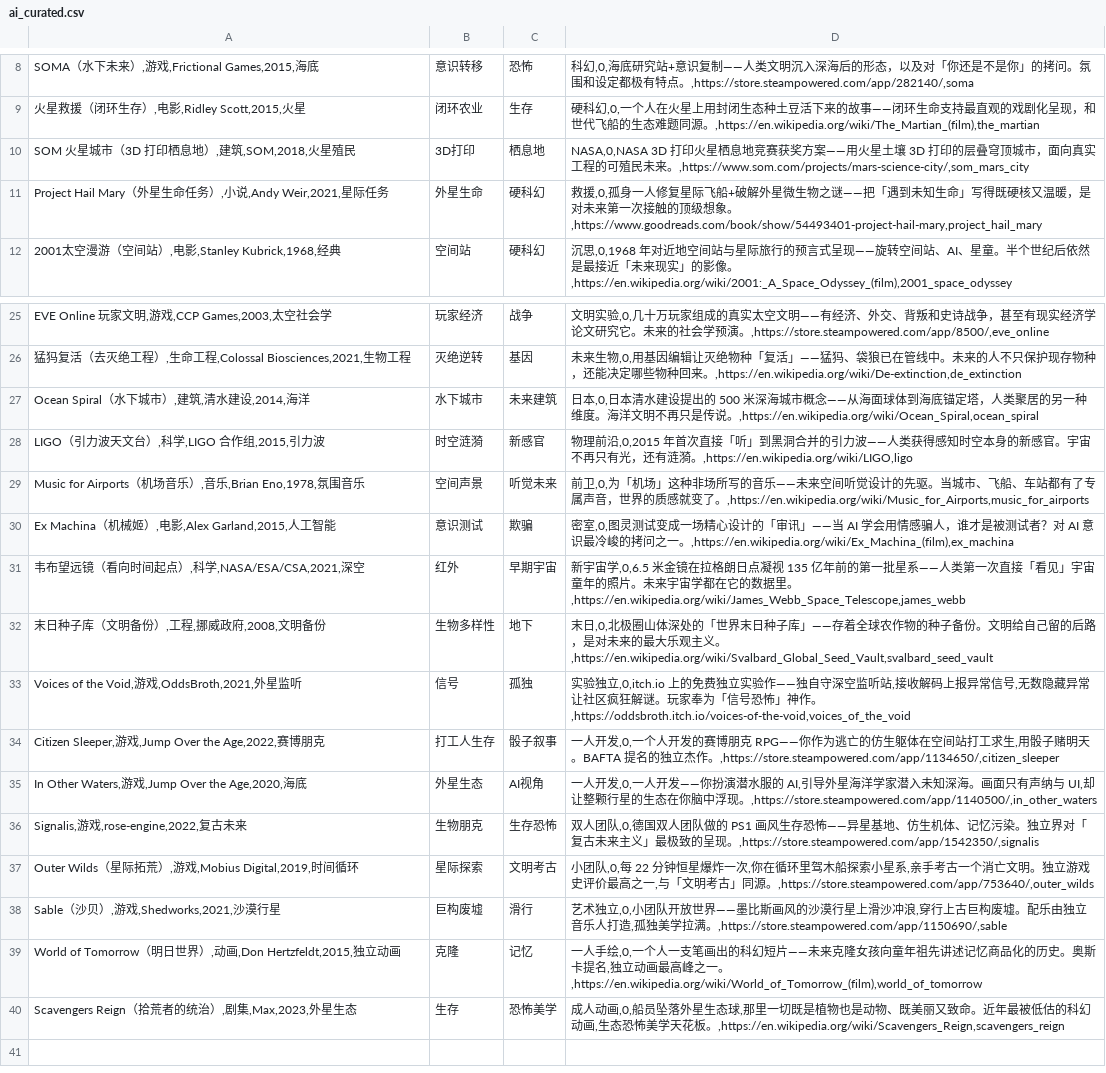
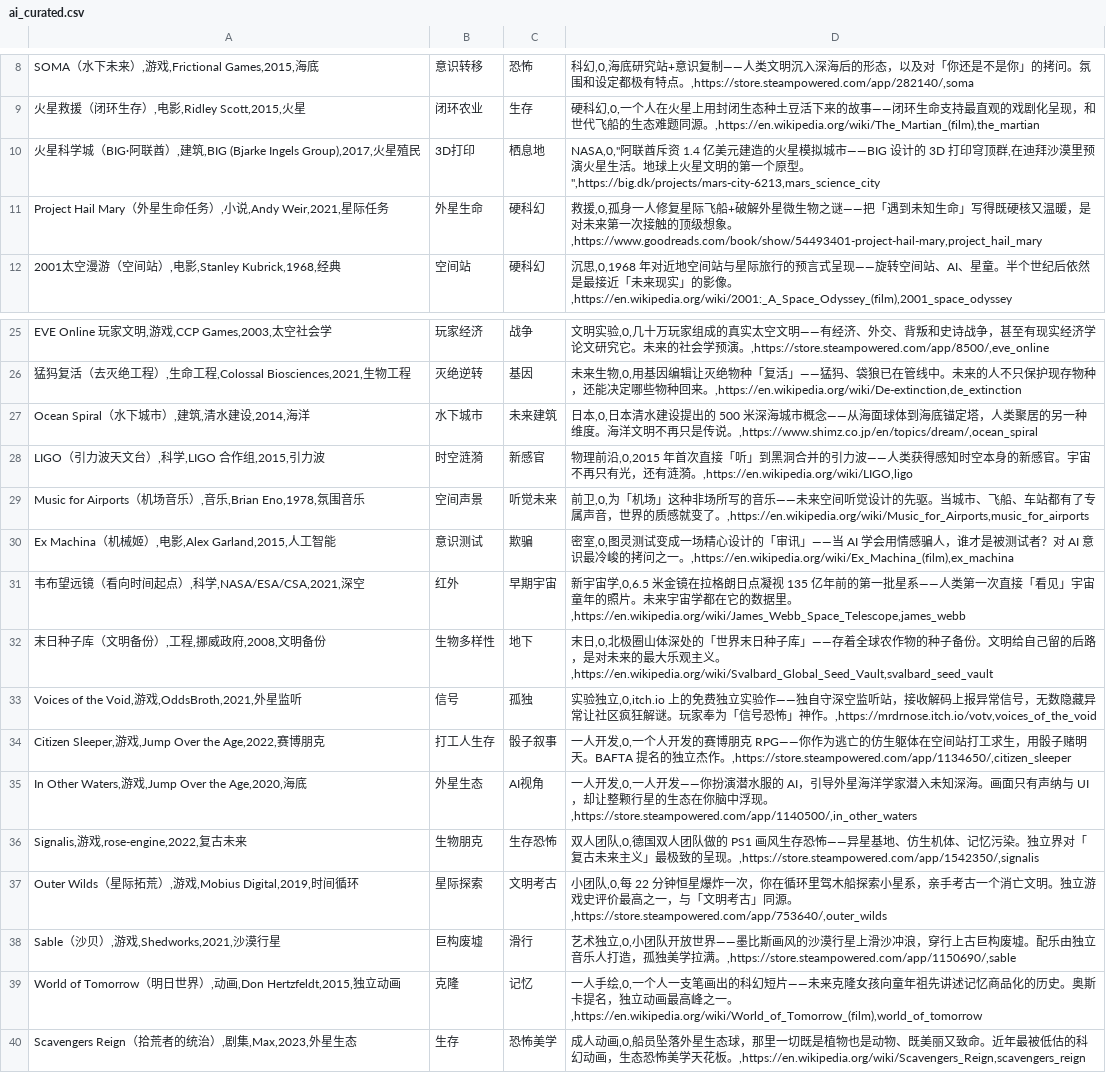
Before and after one commit to shawn1905/generation-ship, a CSV file: branch/other/ai_curated.csv, drawn as a sheet; only a part is shown, gaps mark what is left out.

Commit message:
fix: AI精选第二批 CSV 列错位修复(note 英文逗号→全角) + 死链修复(VotV itch URL/火星科学城改 BIG+换 ArchDaily 封面) + 新增健康巡检脚本

```diff
--- a/branch/other/ai_curated.csv
+++ b/branch/other/ai_curated.csv
@@ -9,3 +9,3 @@ SOMA（水下未来）,游戏,Frictional Games,2015,海底|意识转移|恐怖|
 火星救援（闭环生存）,电影,Ridley Scott,2015,火星|闭环农业|生存|硬科幻,0,一个人在火星上用封闭生态种土豆活下来的故事——闭环生命支持最直观的戏剧化呈现，和世代飞船的生态难题同源。,https://en.wikipedia.org/wiki/The_Martian_(film),the_martian
-SOM 火星城市（3D 打印栖息地）,建筑,SOM,2018,火星殖民|3D打印|栖息地|NASA,0,NASA 3D 打印火星栖息地竞赛获奖方案——用火星土壤 3D 打印的层叠穹顶城市，面向真实工程的可殖民未来。,https://www.som.com/projects/mars-science-city/,som_mars_city
+火星科学城（BIG·阿联酋）,建筑,BIG (Bjarke Ingels Group),2017,火星殖民|3D打印|栖息地|NASA,0,"阿联酋斥资 1.4 亿美元建造的火星模拟城市——BIG 设计的 3D 打印穹顶群,在迪拜沙漠里预演火星生活。地球上火星文明的第一个原型。",https://big.dk/projects/mars-city-6213,mars_science_city
 Project Hail Mary（外星生命任务）,小说,Andy Weir,2021,星际任务|外星生命|硬科幻|救援,0,孤身一人修复星际飞船+破解外星微生物之谜——把「遇到未知生命」写得既硬核又温暖，是对未来第一次接触的顶级想象。,https://www.goodreads.com/book/show/54493401-project-hail-mary,project_hail_mary
@@ -26,3 +26,3 @@ EVE Online 玩家文明,游戏,CCP Games,2003,太空社会学|玩家经济|战
 猛犸复活（去灭绝工程）,生命工程,Colossal Biosciences,2021,生物工程|灭绝逆转|基因|未来生物,0,用基因编辑让灭绝物种「复活」——猛犸、袋狼已在管线中。未来的人不只保护现存物种，还能决定哪些物种回来。,https://en.wikipedia.org/wiki/De-extinction,de_extinction
-Ocean Spiral（水下城市）,建筑,清水建设,2014,海洋|水下城市|未来建筑|日本,0,日本清水建设提出的 500 米深海城市概念——从海面球体到海底锚定塔，人类聚居的另一种维度。海洋文明不再只是传说。,https://en.wikipedia.org/wiki/Ocean_Spiral,ocean_spiral
+Ocean Spiral（水下城市）,建筑,清水建设,2014,海洋|水下城市|未来建筑|日本,0,日本清水建设提出的 500 米深海城市概念——从海面球体到海底锚定塔，人类聚居的另一种维度。海洋文明不再只是传说。,https://www.shimz.co.jp/en/topics/dream/,ocean_spiral
 LIGO（引力波天文台）,科学,LIGO 合作组,2015,引力波|时空涟漪|新感官|物理前沿,0,2015 年首次直接「听」到黑洞合并的引力波——人类获得感知时空本身的新感官。宇宙不再只有光，还有涟漪。,https://en.wikipedia.org/wiki/LIGO,ligo
@@ -32,9 +32,9 @@ Ex Machina（机械姬）,电影,Alex Garland,2015,人工智能|意识测试|欺
 末日种子库（文明备份）,工程,挪威政府,2008,文明备份|生物多样性|地下|末日,0,北极圈山体深处的「世界末日种子库」——存着全球农作物的种子备份。文明给自己留的后路，是对未来的最大乐观主义。,https://en.wikipedia.org/wiki/Svalbard_Global_Seed_Vault,svalbard_seed_vault
-Voices of the Void,游戏,OddsBroth,2021,外星监听|信号|孤独|实验独立,0,itch.io 上的免费独立实验作——独自守深空监听站,接收解码上报异常信号,无数隐藏异常让社区疯狂解谜。玩家奉为「信号恐怖」神作。,https://oddsbroth.itch.io/voices-of-the-void,voices_of_the_void
-Citizen Sleeper,游戏,Jump Over the Age,2022,赛博朋克|打工人生存|骰子叙事|一人开发,0,一个人开发的赛博朋克 RPG——你作为逃亡的仿生躯体在空间站打工求生,用骰子赌明天。BAFTA 提名的独立杰作。,https://store.steampowered.com/app/1134650/,citizen_sleeper
-In Other Waters,游戏,Jump Over the Age,2020,海底|外星生态|AI视角|一人开发,0,一人开发——你扮演潜水服的 AI,引导外星海洋学家潜入未知深海。画面只有声纳与 UI,却让整颗行星的生态在你脑中浮现。,https://store.steampowered.com/app/1140500/,in_other_waters
+Voices of the Void,游戏,OddsBroth,2021,外星监听|信号|孤独|实验独立,0,itch.io 上的免费独立实验作——独自守深空监听站，接收解码上报异常信号，无数隐藏异常让社区疯狂解谜。玩家奉为「信号恐怖」神作。,https://mrdrnose.itch.io/votv,voices_of_the_void
+Citizen Sleeper,游戏,Jump Over the Age,2022,赛博朋克|打工人生存|骰子叙事|一人开发,0,一个人开发的赛博朋克 RPG——你作为逃亡的仿生躯体在空间站打工求生，用骰子赌明天。BAFTA 提名的独立杰作。,https://store.steampowered.com/app/1134650/,citizen_sleeper
+In Other Waters,游戏,Jump Over the Age,2020,海底|外星生态|AI视角|一人开发,0,一人开发——你扮演潜水服的 AI，引导外星海洋学家潜入未知深海。画面只有声纳与 UI，却让整颗行星的生态在你脑中浮现。,https://store.steampowered.com/app/1140500/,in_other_waters
 Signalis,游戏,rose-engine,2022,复古未来|生物朋克|生存恐怖|双人团队,0,德国双人团队做的 PS1 画风生存恐怖——异星基地、仿生机体、记忆污染。独立界对「复古未来主义」最极致的呈现。,https://store.steampowered.com/app/1542350/,signalis
-Outer Wilds（星际拓荒）,游戏,Mobius Digital,2019,时间循环|星际探索|文明考古|小团队,0,每 22 分钟恒星爆炸一次,你在循环里驾木船探索小星系,亲手考古一个消亡文明。独立游戏史评价最高之一,与「文明考古」同源。,https://store.steampowered.com/app/753640/,outer_wilds
-Sable（沙贝）,游戏,Shedworks,2021,沙漠行星|巨构废墟|滑行|艺术独立,0,小团队开放世界——墨比斯画风的沙漠行星上滑沙冲浪,穿行上古巨构废墟。配乐由独立音乐人打造,孤独美学拉满。,https://store.steampowered.com/app/1150690/,sable
-World of Tomorrow（明日世界）,动画,Don Hertzfeldt,2015,独立动画|克隆|记忆|一人手绘,0,一个人一支笔画出的科幻短片——未来克隆女孩向童年祖先讲述记忆商品化的历史。奥斯卡提名,独立动画最高峰之一。,https://en.wikipedia.org/wiki/World_of_Tomorrow_(film),world_of_tomorrow
-Scavengers Reign（拾荒者的统治）,剧集,Max,2023,外星生态|生存|恐怖美学|成人动画,0,船员坠落外星生态球,那里一切既是植物也是动物、既美丽又致命。近年最被低估的科幻动画,生态恐怖美学天花板。,https://en.wikipedia.org/wiki/Scavengers_Reign,scavengers_reign
+Outer Wilds（星际拓荒）,游戏,Mobius Digital,2019,时间循环|星际探索|文明考古|小团队,0,每 22 分钟恒星爆炸一次，你在循环里驾木船探索小星系，亲手考古一个消亡文明。独立游戏史评价最高之一，与「文明考古」同源。,https://store.steampowered.com/app/753640/,outer_wilds
+Sable（沙贝）,游戏,Shedworks,2021,沙漠行星|巨构废墟|滑行|艺术独立,0,小团队开放世界——墨比斯画风的沙漠行星上滑沙冲浪，穿行上古巨构废墟。配乐由独立音乐人打造，孤独美学拉满。,https://store.steampowered.com/app/1150690/,sable
+World of Tomorrow（明日世界）,动画,Don Hertzfeldt,2015,独立动画|克隆|记忆|一人手绘,0,一个人一支笔画出的科幻短片——未来克隆女孩向童年祖先讲述记忆商品化的历史。奥斯卡提名，独立动画最高峰之一。,https://en.wikipedia.org/wiki/World_of_Tomorrow_(film),world_of_tomorrow
+Scavengers Reign（拾荒者的统治）,剧集,Max,2023,外星生态|生存|恐怖美学|成人动画,0,船员坠落外星生态球，那里一切既是植物也是动物、既美丽又致命。近年最被低估的科幻动画，生态恐怖美学天花板。,https://en.wikipedia.org/wiki/Scavengers_Reign,scavengers_reign
```
Also changed, not shown: 6 other files.
